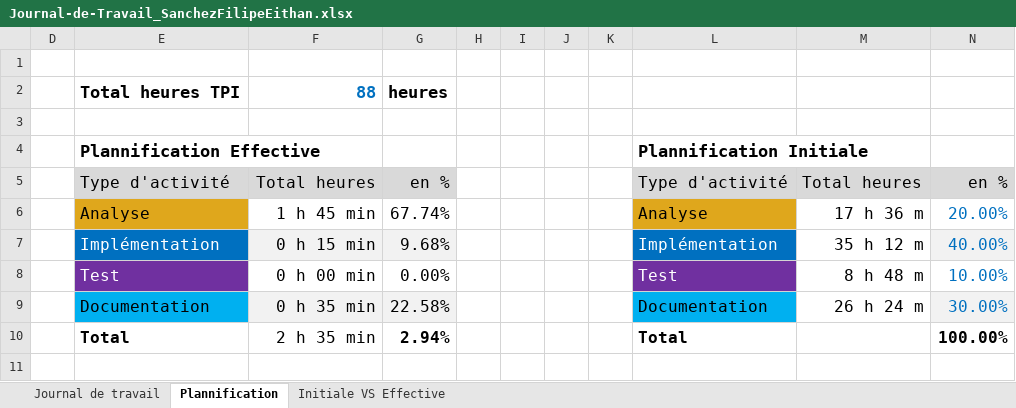
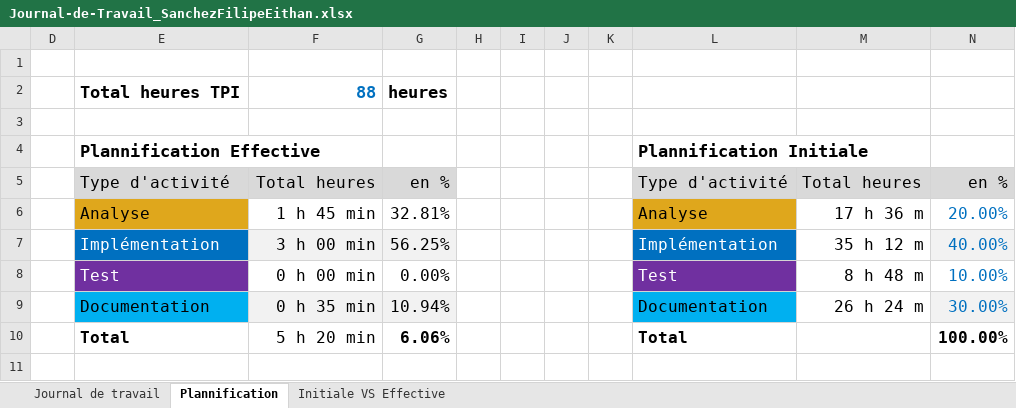
Before and after one commit to EithanSanchezFilipe/SpaceInvaders, an Excel workbook: UX/Journal-de-Travail_SanchezFilipeEithan.xlsx, sheet Plannification, drawn as a sheet; values as stored, in another font and other column widths than the file's, no borders; charts and pictures not drawn; the diff names each change by its address in the sheet, - before the commit and + after, or states it on an @@ line.

```diff
--- a/UX/Journal-de-Travail_SanchezFilipeEithan.xlsx (sheet Plannification)
+++ b/UX/Journal-de-Travail_SanchezFilipeEithan.xlsx (sheet Plannification)
-G6: 67.74%
+G6: 32.81%
-F7: 0 h 15 min
+F7: 3 h 00 min
-G7: 9.68%
+G7: 56.25%
-G9: 22.58%
+G9: 10.94%
-F10: 2 h 35 min
+F10: 5 h 20 min
-G10: 2.94%
+G10: 6.06%
```
Also changed, not shown: sheet Journal de travail, hidden cells, charts or pictures, 1 other file.
